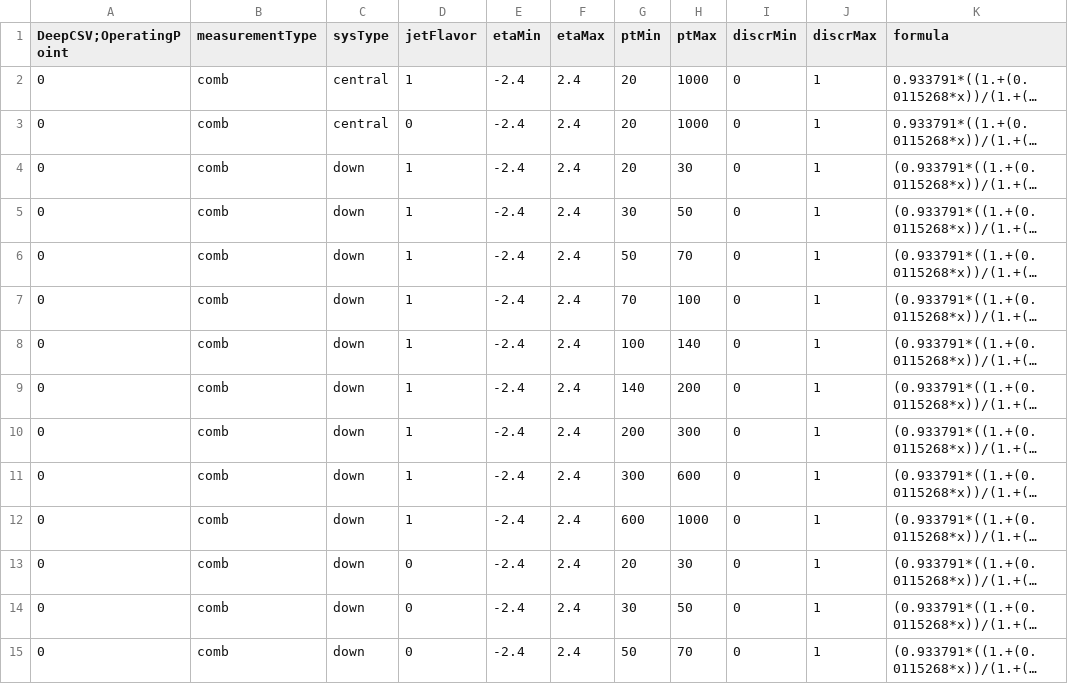
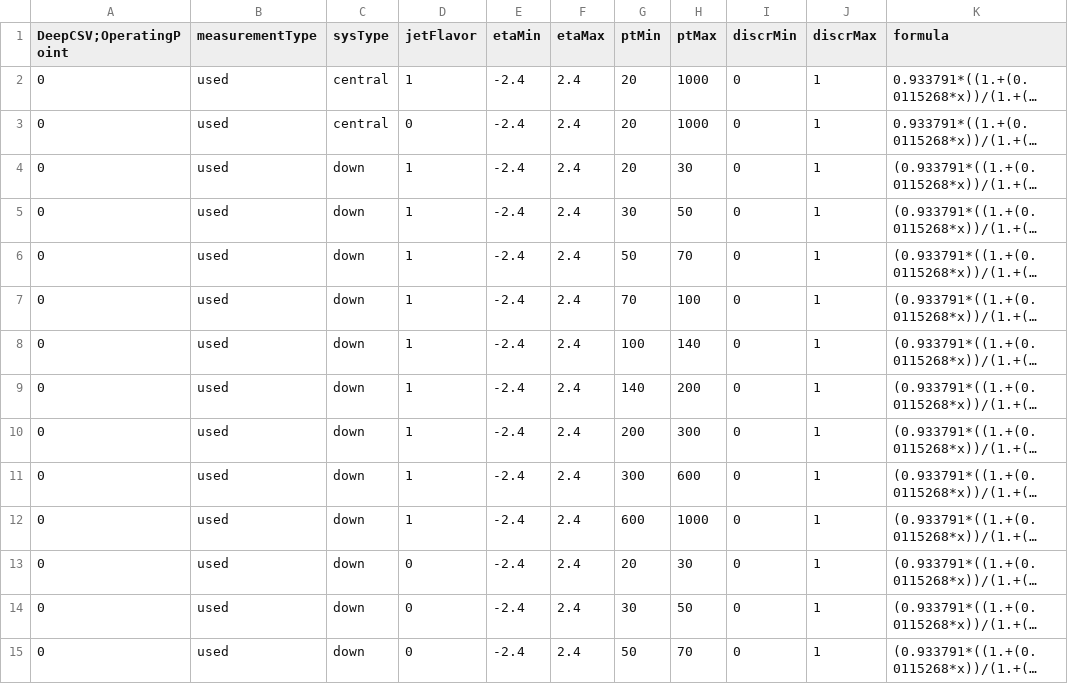
Before and after one commit to jdulemba/NanoAOD_Analyses, a CSV file: Analysis/inputs/data/DeepCSV_2016LegacySF_V1.csv, drawn as a sheet; only a part is shown; long unchanged cells end in …; the diff covers the shown part only; the diff names each change by its address in the sheet, - before the commit and + after, or states it on an @@ line.

Commit message:
incl and comb operating points changed to used

```diff
--- a/Analysis/inputs/data/DeepCSV_2016LegacySF_V1.csv
+++ b/Analysis/inputs/data/DeepCSV_2016LegacySF_V1.csv
-B2:B15 (measurementType): comb
+B2:B15 (measurementType): used
```
Also changed, not shown: 121 edited cells elsewhere in this file, Analysis/inputs/data/DeepCSV_2018SF_V1.csv, 3 other files.
